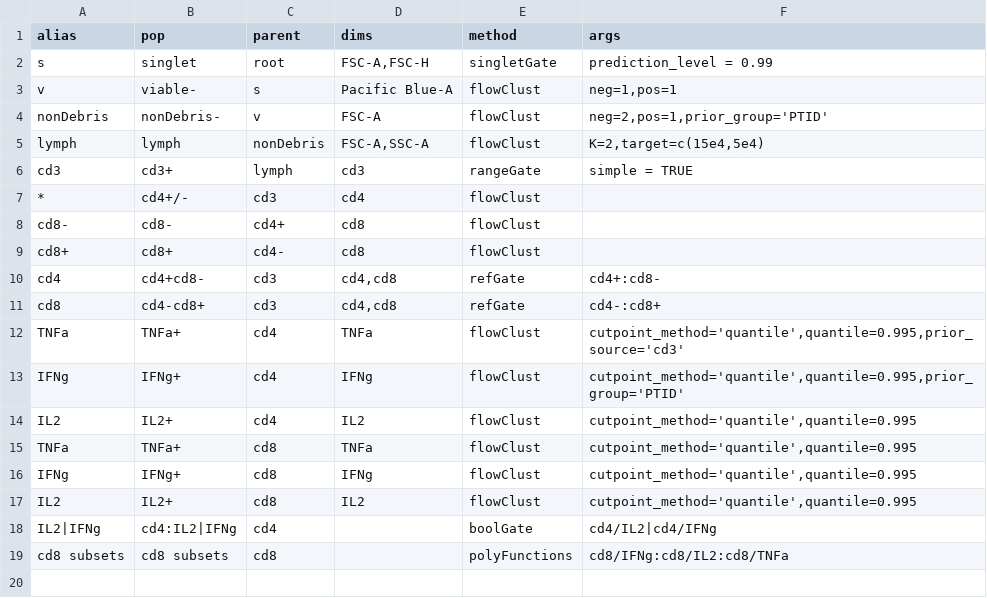
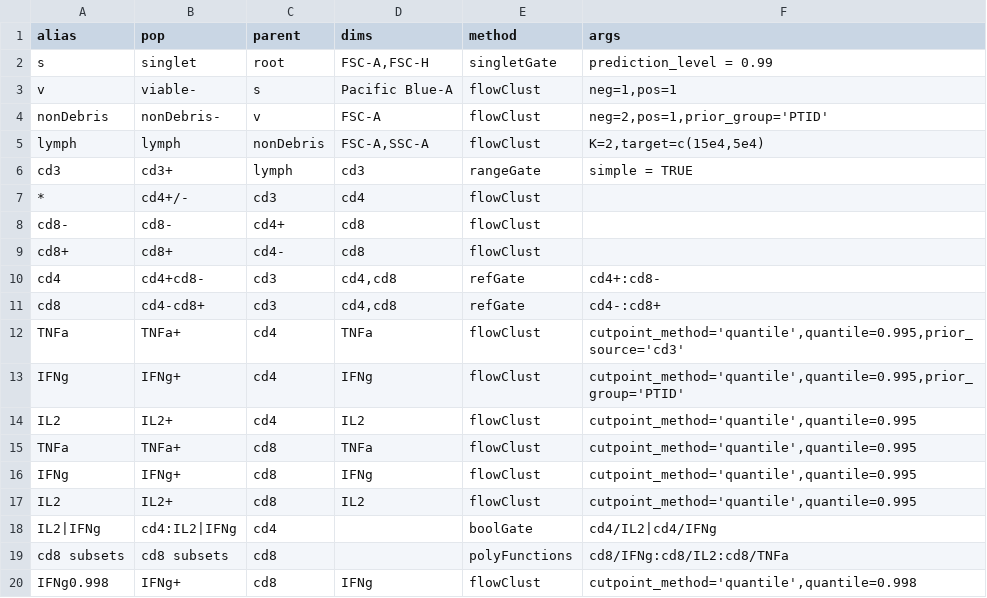
Before and after one commit to RGLab/openCyto, a CSV file: data/ICS.csv, drawn as a sheet.

```diff
--- a/data/ICS.csv
+++ b/data/ICS.csv
@@ -19 +19,2 @@
 "cd8 subsets","cd8 subsets","cd8",,"polyFunctions","cd8/IFNg:cd8/IL2:cd8/TNFa"
+"IFNg0.998","IFNg+","cd8","IFNg","flowClust","cutpoint_method='quantile',quantile=0.998"
```
Also changed, not shown: 3 other files.
